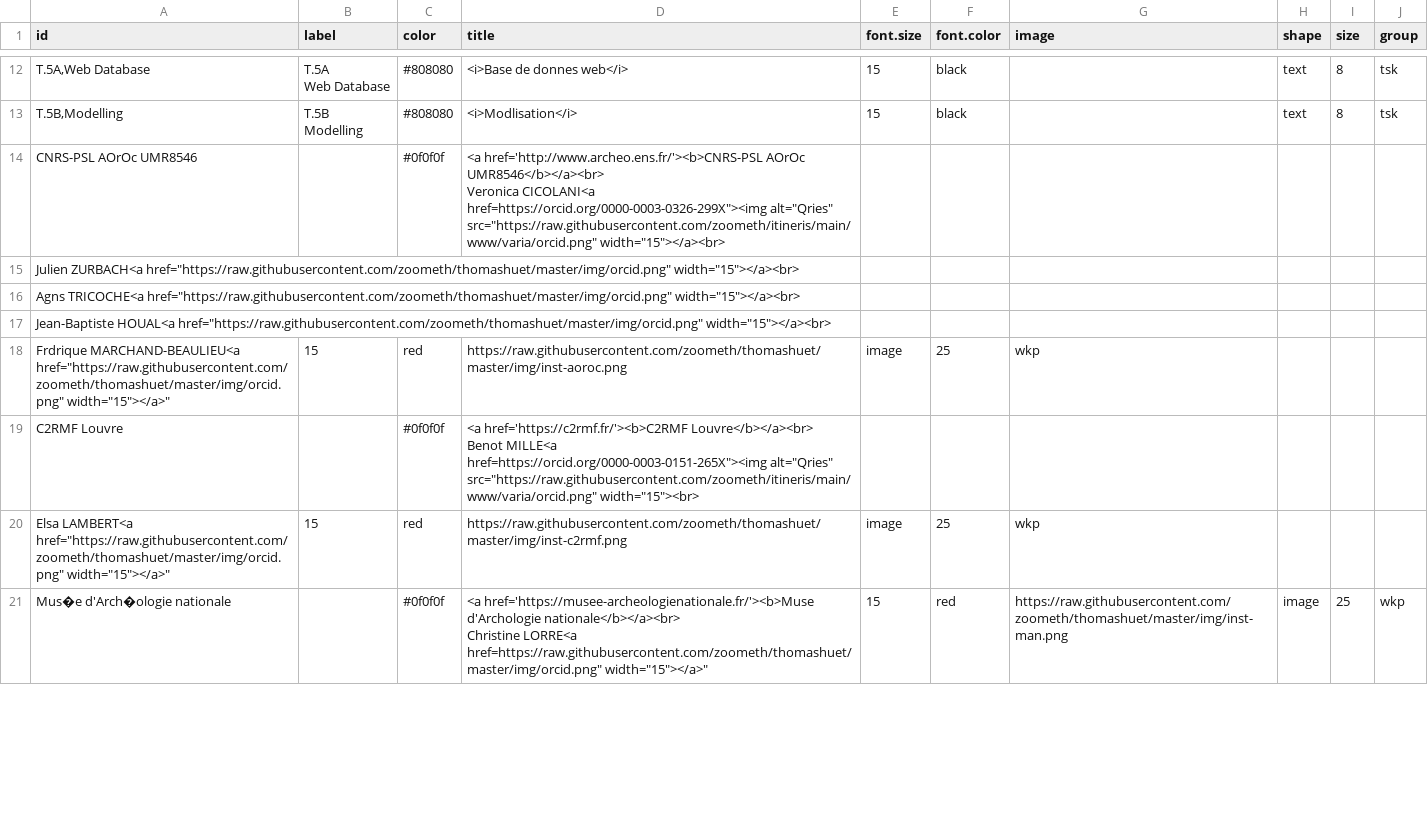
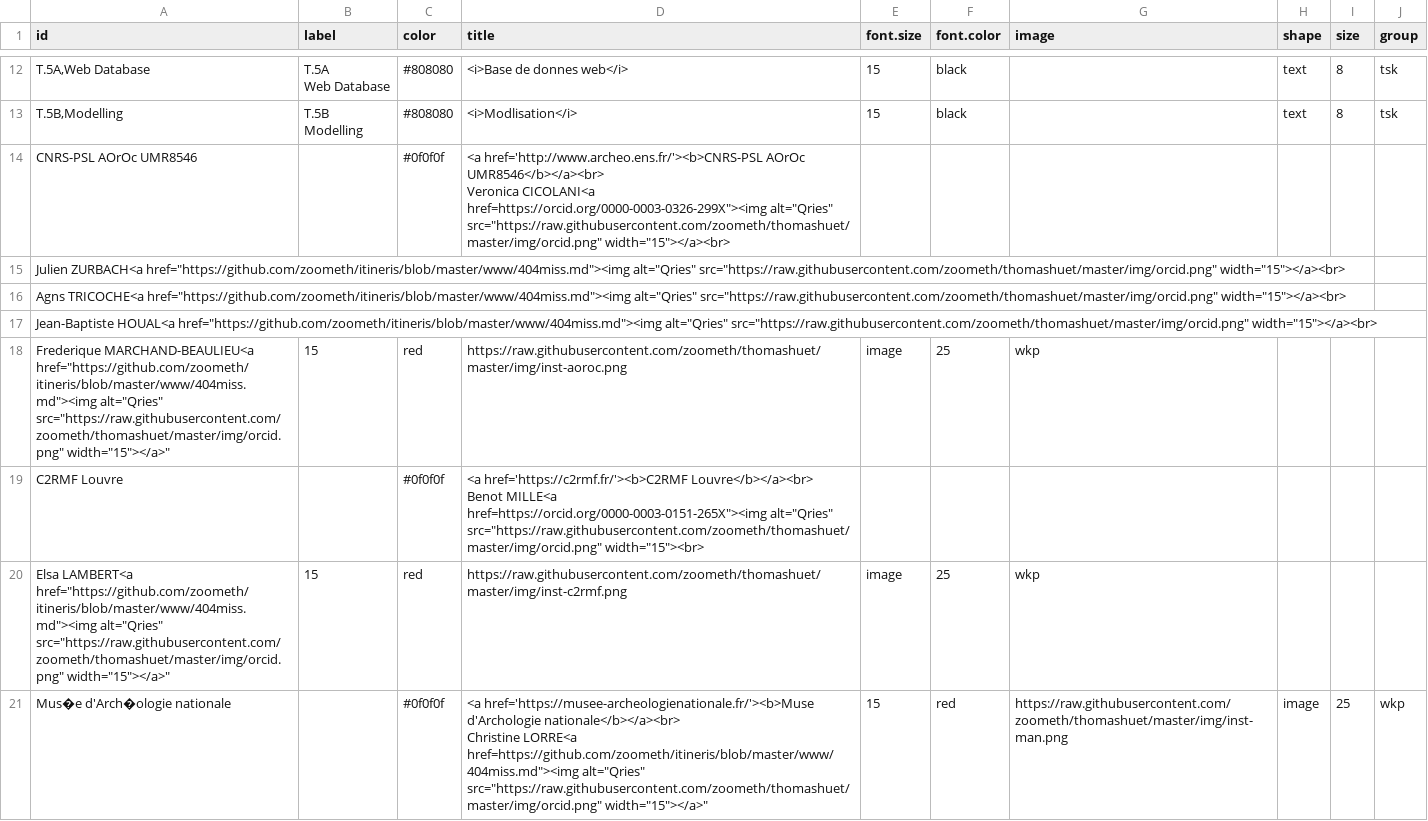
Before and after one commit to ANR-Itineris/itineris, a TSV file: data/mbr_nodes_resume.tsv, drawn as a sheet; only a part is shown, gaps mark what is left out; the diff covers the shown part only.

Commit message:
varia

```diff
--- a/data/mbr_nodes_resume.tsv
+++ b/data/mbr_nodes_resume.tsv
@@ -22,12 +22,12 @@ Web Database"	"#808080"	"<i>Base de donnes web</i>"	15	"black"	""	"text"	8	"tsk"
 Modelling"	"#808080"	"<i>Modlisation</i>"	15	"black"	""	"text"	8	"tsk"
-"CNRS-PSL AOrOc UMR8546"	""	"#0f0f0f"	"<a href='http://www.archeo.ens.fr/'><b>CNRS-PSL AOrOc UMR8546</b></a><br>
-             Veronica CICOLANI<a href="https://orcid.org/0000-0003-0326-299X"><img alt="Qries" src="https://raw.githubusercontent.com/zoometh/itineris/main/www/varia/orcid.png" width="15"></a><br>
-             Julien ZURBACH<a href="https://raw.githubusercontent.com/zoometh/thomashuet/master/img/orcid.png" width="15"></a><br>
-             Agns TRICOCHE<a href="https://raw.githubusercontent.com/zoometh/thomashuet/master/img/orcid.png" width="15"></a><br>
-             Jean-Baptiste HOUAL<a href="https://raw.githubusercontent.com/zoometh/thomashuet/master/img/orcid.png" width="15"></a><br>
-             Frdrique MARCHAND-BEAULIEU<a href="https://raw.githubusercontent.com/zoometh/thomashuet/master/img/orcid.png" width="15"></a>"	15	"red"	"https://raw.githubusercontent.com/zoometh/thomashuet/master/img/inst-aoroc.png"	"image"	25	"wkp"
-"C2RMF Louvre"	""	"#0f0f0f"	"<a href='https://c2rmf.fr/'><b>C2RMF Louvre</b></a><br>
-             Benot MILLE<a href="https://orcid.org/0000-0003-0151-265X"><img alt="Qries" src="https://raw.githubusercontent.com/zoometh/itineris/main/www/varia/orcid.png"  width="15"><br>
-             Elsa LAMBERT<a href="https://raw.githubusercontent.com/zoometh/thomashuet/master/img/orcid.png" width="15"></a>"	15	"red"	"https://raw.githubusercontent.com/zoometh/thomashuet/master/img/inst-c2rmf.png"	"image"	25	"wkp"
-"Mus�e d'Arch�ologie nationale"	""	"#0f0f0f"	"<a href='https://musee-archeologienationale.fr/'><b>Muse d'Archologie nationale</b></a><br>
-             Christine LORRE<a href="https://raw.githubusercontent.com/zoometh/thomashuet/master/img/orcid.png" width="15"></a>"	15	"red"	"https://raw.githubusercontent.com/zoometh/thomashuet/master/img/inst-man.png"	"image"	25	"wkp"
+"CNRS-PSL AOrOc UMR8546"	""	"#0f0f0f"	"<a href='http://www.archeo.ens.fr/'><b>CNRS-PSL AOrOc UMR8546</b></a><br>
+             Veronica CICOLANI<a href="https://orcid.org/0000-0003-0326-299X"><img alt="Qries" src="https://raw.githubusercontent.com/zoometh/thomashuet/master/img/orcid.png" width="15"></a><br>
+             Julien ZURBACH<a href="https://github.com/zoometh/itineris/blob/master/www/404miss.md"><img alt="Qries" src="https://raw.githubusercontent.com/zoometh/thomashuet/master/img/orcid.png" width="15"></a><br>
+             Agns TRICOCHE<a href="https://github.com/zoometh/itineris/blob/master/www/404miss.md"><img alt="Qries" src="https://raw.githubusercontent.com/zoometh/thomashuet/master/img/orcid.png" width="15"></a><br>
+             Jean-Baptiste HOUAL<a href="https://github.com/zoometh/itineris/blob/master/www/404miss.md"><img alt="Qries" src="https://raw.githubusercontent.com/zoometh/thomashuet/master/img/orcid.png" width="15"></a><br>
+             Frederique MARCHAND-BEAULIEU<a href="https://github.com/zoometh/itineris/blob/master/www/404miss.md"><img alt="Qries" src="https://raw.githubusercontent.com/zoometh/thomashuet/master/img/orcid.png" width="15"></a>"	15	"red"	"https://raw.githubusercontent.com/zoometh/thomashuet/master/img/inst-aoroc.png"	"image"	25	"wkp"
+"C2RMF Louvre"	""	"#0f0f0f"	"<a href='https://c2rmf.fr/'><b>C2RMF Louvre</b></a><br>
+             Benot MILLE<a href="https://orcid.org/0000-0003-0151-265X"><img alt="Qries" src="https://raw.githubusercontent.com/zoometh/thomashuet/master/img/orcid.png"  width="15"><br>
+             Elsa LAMBERT<a href="https://github.com/zoometh/itineris/blob/master/www/404miss.md"><img alt="Qries" src="https://raw.githubusercontent.com/zoometh/thomashuet/master/img/orcid.png" width="15"></a>"	15	"red"	"https://raw.githubusercontent.com/zoometh/thomashuet/master/img/inst-c2rmf.png"	"image"	25	"wkp"
+"Mus�e d'Arch�ologie nationale"	""	"#0f0f0f"	"<a href='https://musee-archeologienationale.fr/'><b>Muse d'Archologie nationale</b></a><br>
+             Christine LORRE<a href="https://github.com/zoometh/itineris/blob/master/www/404miss.md"><img alt="Qries" src="https://raw.githubusercontent.com/zoometh/thomashuet/master/img/orcid.png" width="15"></a>"	15	"red"	"https://raw.githubusercontent.com/zoometh/thomashuet/master/img/inst-man.png"	"image"	25	"wkp"
```
Also changed, not shown: 7 edited cells elsewhere in this file.
